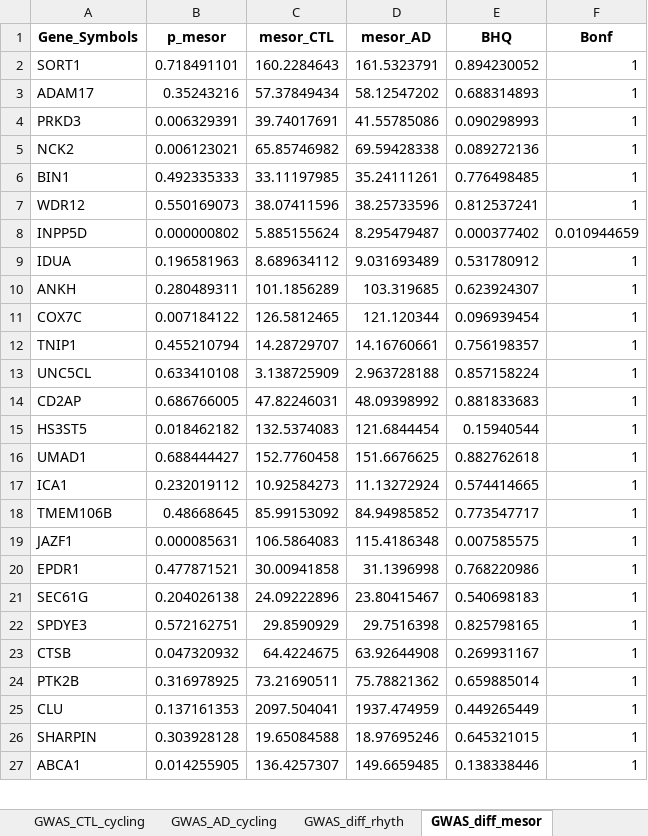
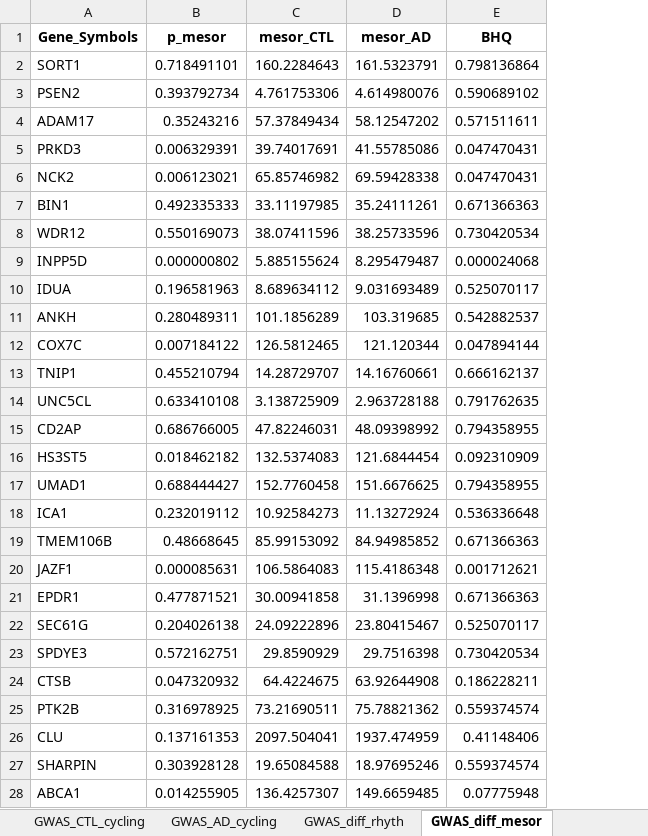
Before and after one commit to ranafi/circadian_AD, an Excel workbook: Cyclops_ordering/downstream_output_Ast_all/AD_GWAS_diff_rhythms_CyclingBHQ1.xlsx, sheet GWAS_diff_mesor, drawn as a sheet; only a part is shown; values as stored, in another font and other column widths than the file's, no borders; removed rows and columns are numbered as before the commit, all else as after; the diff covers the shown part only; the diff names each change by its address in the sheet, - before the commit and + after, or states it on an @@ line.

```diff
--- a/Cyclops_ordering/downstream_output_Ast_all/AD_GWAS_diff_rhythms_CyclingBHQ1.xlsx (sheet GWAS_diff_mesor)
+++ b/Cyclops_ordering/downstream_output_Ast_all/AD_GWAS_diff_rhythms_CyclingBHQ1.xlsx (sheet GWAS_diff_mesor)
-column F (Bonf), rows 2-27: 1 | 1 | 1 | 1 | 1 | 1 | 0.010944659 | 1 | 1 | 1 | 1 | 1 | 1 | 1 | 1 | 1 | 1 | 1 | 1 | 1 | 1 | 1 | 1 | 1 | 1 | 1
-E2 (BHQ): 0.894230052
+E2 (BHQ): 0.798136864
+row 3: PSEN2 | 0.393792734 | 4.761753306 | 4.614980076 | 0.590689102
-E4 (BHQ): 0.688314893
+E4 (BHQ): 0.571511611
-E5 (BHQ): 0.090298993
+E5 (BHQ): 0.047470431
-E6 (BHQ): 0.089272136
+E6 (BHQ): 0.047470431
-E7 (BHQ): 0.776498485
+E7 (BHQ): 0.671366363
-E8 (BHQ): 0.812537241
+E8 (BHQ): 0.730420534
-E9 (BHQ): 0.000377402
+E9 (BHQ): 0.000024068
-E10 (BHQ): 0.531780912
+E10 (BHQ): 0.525070117
-E11 (BHQ): 0.623924307
+E11 (BHQ): 0.542882537
-E12 (BHQ): 0.096939454
+E12 (BHQ): 0.047894144
-E13 (BHQ): 0.756198357
+E13 (BHQ): 0.666162137
-E14 (BHQ): 0.857158224
+E14 (BHQ): 0.791762635
-E15 (BHQ): 0.881833683
+E15 (BHQ): 0.794358955
-E16 (BHQ): 0.15940544
+E16 (BHQ): 0.092310909
-E17 (BHQ): 0.882762618
+E17 (BHQ): 0.794358955
-E18 (BHQ): 0.574414665
+E18 (BHQ): 0.536336648
-E19 (BHQ): 0.773547717
+E19 (BHQ): 0.671366363
-E20 (BHQ): 0.007585575
+E20 (BHQ): 0.001712621
-E21 (BHQ): 0.768220986
+E21 (BHQ): 0.671366363
-E22 (BHQ): 0.540698183
+E22 (BHQ): 0.525070117
-E23 (BHQ): 0.825798165
+E23 (BHQ): 0.730420534
-E24 (BHQ): 0.269931167
+E24 (BHQ): 0.186228211
-E25 (BHQ): 0.659885014
+E25 (BHQ): 0.559374574
-E26 (BHQ): 0.449265449
+E26 (BHQ): 0.41148406
-E27 (BHQ): 0.645321015
+E27 (BHQ): 0.559374574
-E28 (BHQ): 0.138338446
+E28 (BHQ): 0.07775948
```
Also changed, not shown: 2 added rows and 31 edited cells elsewhere in this sheet, sheet GWAS_diff_rhyth, sheet GWAS_CTL_cycling, sheet GWAS_AD_cycling, other sheet tabs, Cyclops_ordering/downstream_output_Exc_all/AD_GWAS_diff_rhythms_CyclingBHQ1.xlsx, Cyclops_ordering/downstream_output_Inhib_all/AD_GWAS_diff_rhythms_CyclingBHQ1.xlsx, 8 other files.
